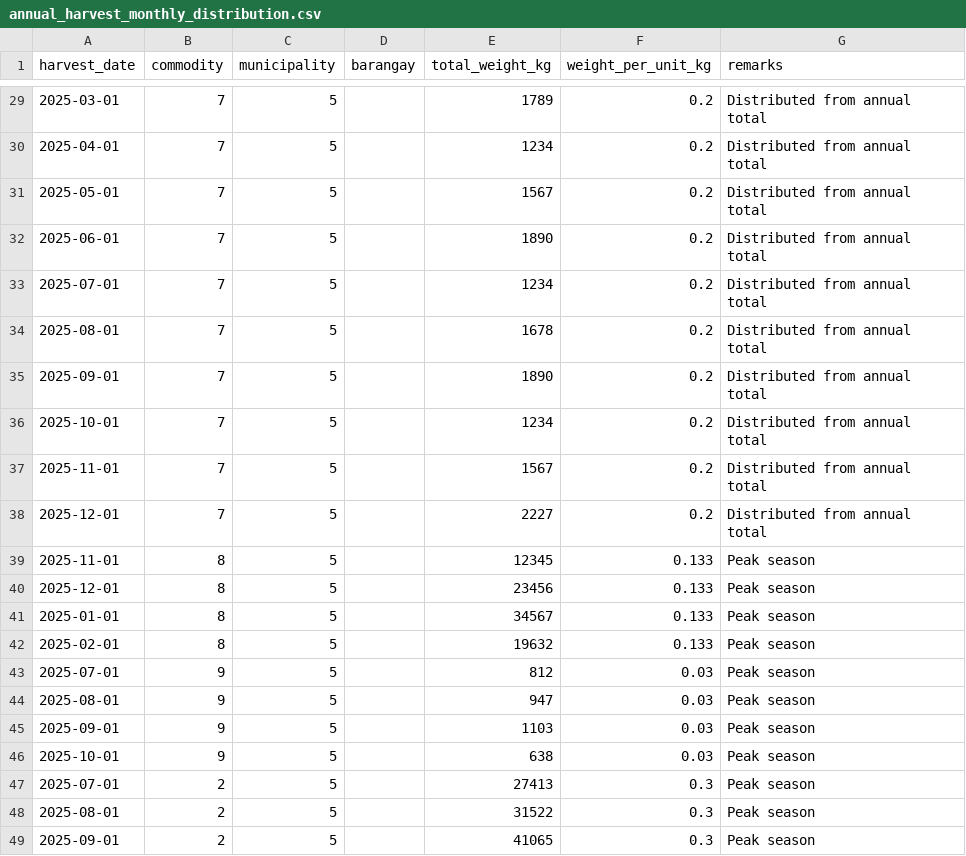
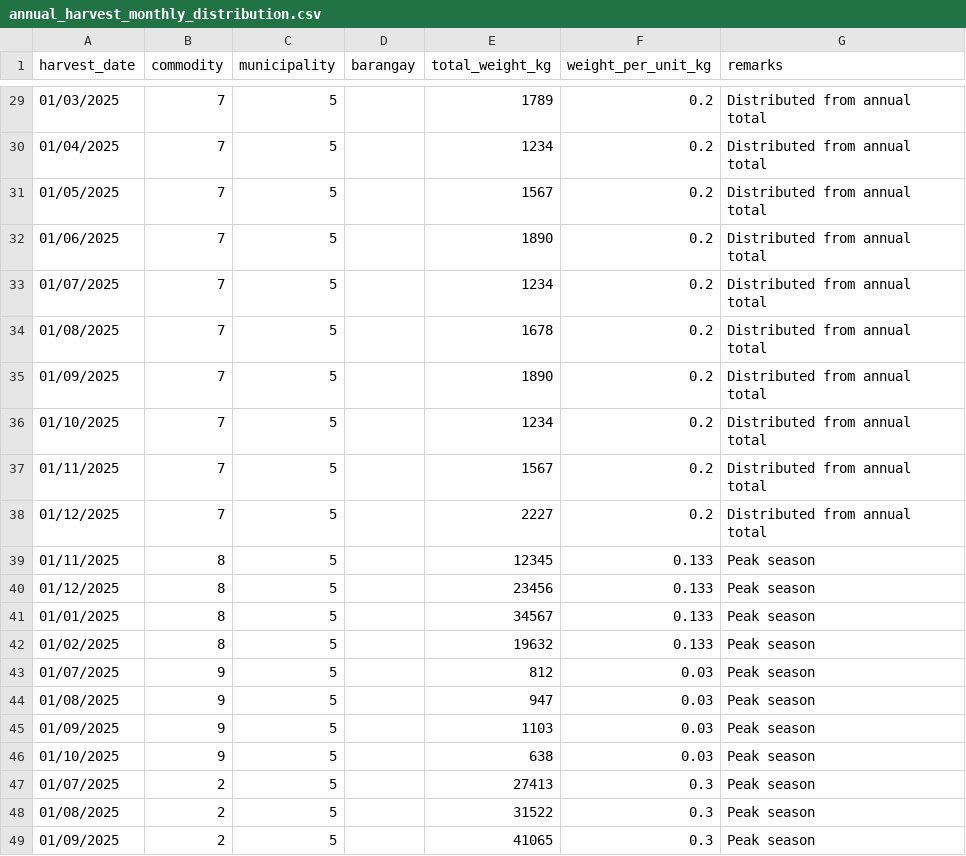
Before and after one commit to AzterBrew/Fruit-Cast-v1, a CSV file: annual_harvest_monthly_distribution.csv, drawn as a sheet; only a part is shown, gaps mark what is left out; the diff covers the shown part only.

```diff
--- a/annual_harvest_monthly_distribution.csv
+++ b/annual_harvest_monthly_distribution.csv
@@ -29,21 +29,21 @@ harvest_date,commodity,municipality,barangay,total_weight_kg,weight_per_unit_kg,
-2025-03-01,7,5,,1789,0.2,Distributed from annual total
-2025-04-01,7,5,,1234,0.2,Distributed from annual total
-2025-05-01,7,5,,1567,0.2,Distributed from annual total
-2025-06-01,7,5,,1890,0.2,Distributed from annual total
-2025-07-01,7,5,,1234,0.2,Distributed from annual total
-2025-08-01,7,5,,1678,0.2,Distributed from annual total
-2025-09-01,7,5,,1890,0.2,Distributed from annual total
-2025-10-01,7,5,,1234,0.2,Distributed from annual total
-2025-11-01,7,5,,1567,0.2,Distributed from annual total
-2025-12-01,7,5,,2227,0.2,Distributed from annual total
-2025-11-01,8,5,,12345,0.133,Peak season
-2025-12-01,8,5,,23456,0.133,Peak season
-2025-01-01,8,5,,34567,0.133,Peak season
-2025-02-01,8,5,,19632,0.133,Peak season
-2025-07-01,9,5,,812,0.03,Peak season
-2025-08-01,9,5,,947,0.03,Peak season
-2025-09-01,9,5,,1103,0.03,Peak season
-2025-10-01,9,5,,638,0.03,Peak season
-2025-07-01,2,5,,27413,0.3,Peak season
-2025-08-01,2,5,,31522,0.3,Peak season
-2025-09-01,2,5,,41065,0.3,Peak season
+01/03/2025,7,5,,1789,0.2,Distributed from annual total
+01/04/2025,7,5,,1234,0.2,Distributed from annual total
+01/05/2025,7,5,,1567,0.2,Distributed from annual total
+01/06/2025,7,5,,1890,0.2,Distributed from annual total
+01/07/2025,7,5,,1234,0.2,Distributed from annual total
+01/08/2025,7,5,,1678,0.2,Distributed from annual total
+01/09/2025,7,5,,1890,0.2,Distributed from annual total
+01/10/2025,7,5,,1234,0.2,Distributed from annual total
+01/11/2025,7,5,,1567,0.2,Distributed from annual total
+01/12/2025,7,5,,2227,0.2,Distributed from annual total
+01/11/2025,8,5,,12345,0.133,Peak season
+01/12/2025,8,5,,23456,0.133,Peak season
+01/01/2025,8,5,,34567,0.133,Peak season
+01/02/2025,8,5,,19632,0.133,Peak season
+01/07/2025,9,5,,812,0.03,Peak season
+01/08/2025,9,5,,947,0.03,Peak season
+01/09/2025,9,5,,1103,0.03,Peak season
+01/10/2025,9,5,,638,0.03,Peak season
+01/07/2025,2,5,,27413,0.3,Peak season
+01/08/2025,2,5,,31522,0.3,Peak season
+01/09/2025,2,5,,41065,0.3,Peak season
```
Also changed, not shown: 27 edited cells elsewhere in this file, 3 other files.
